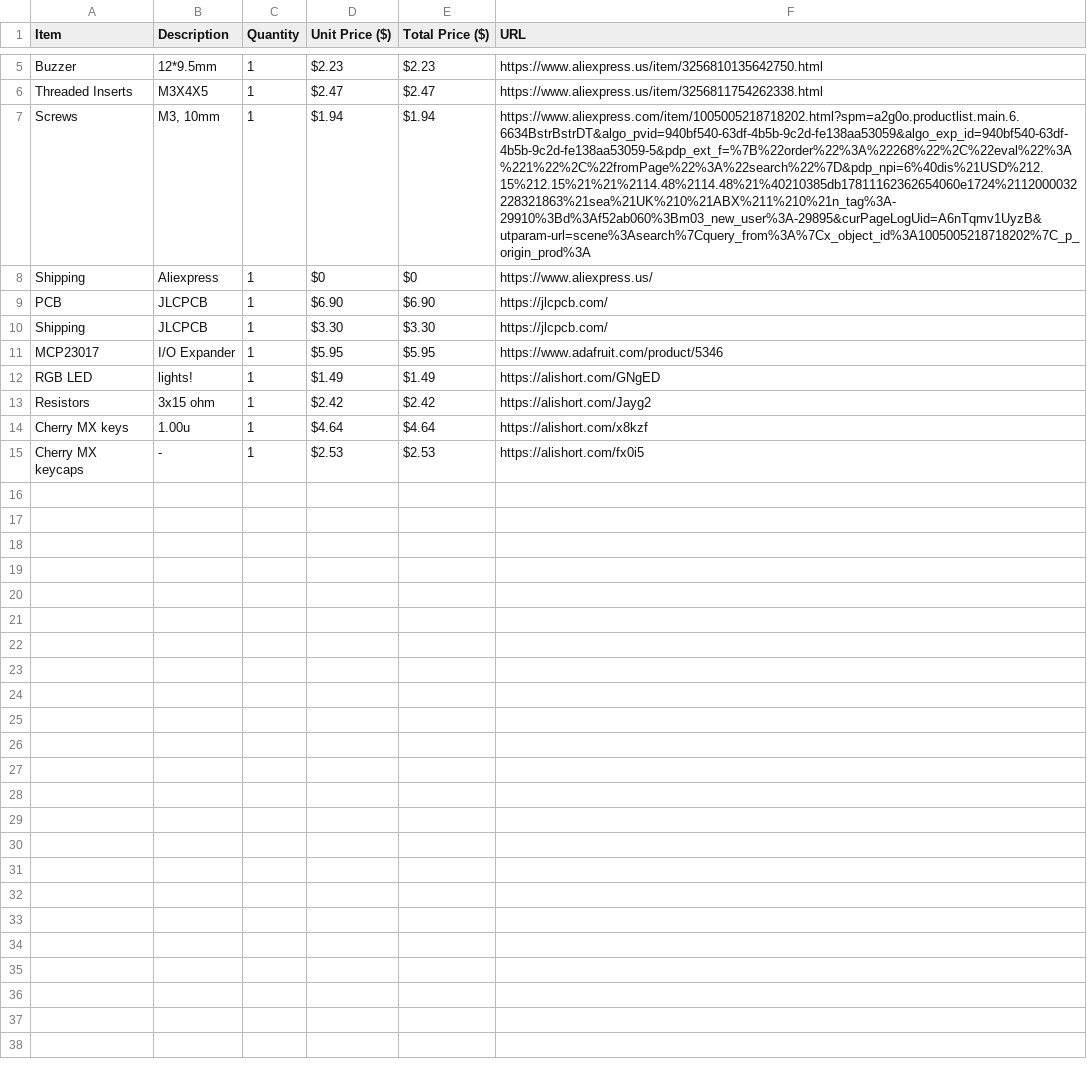
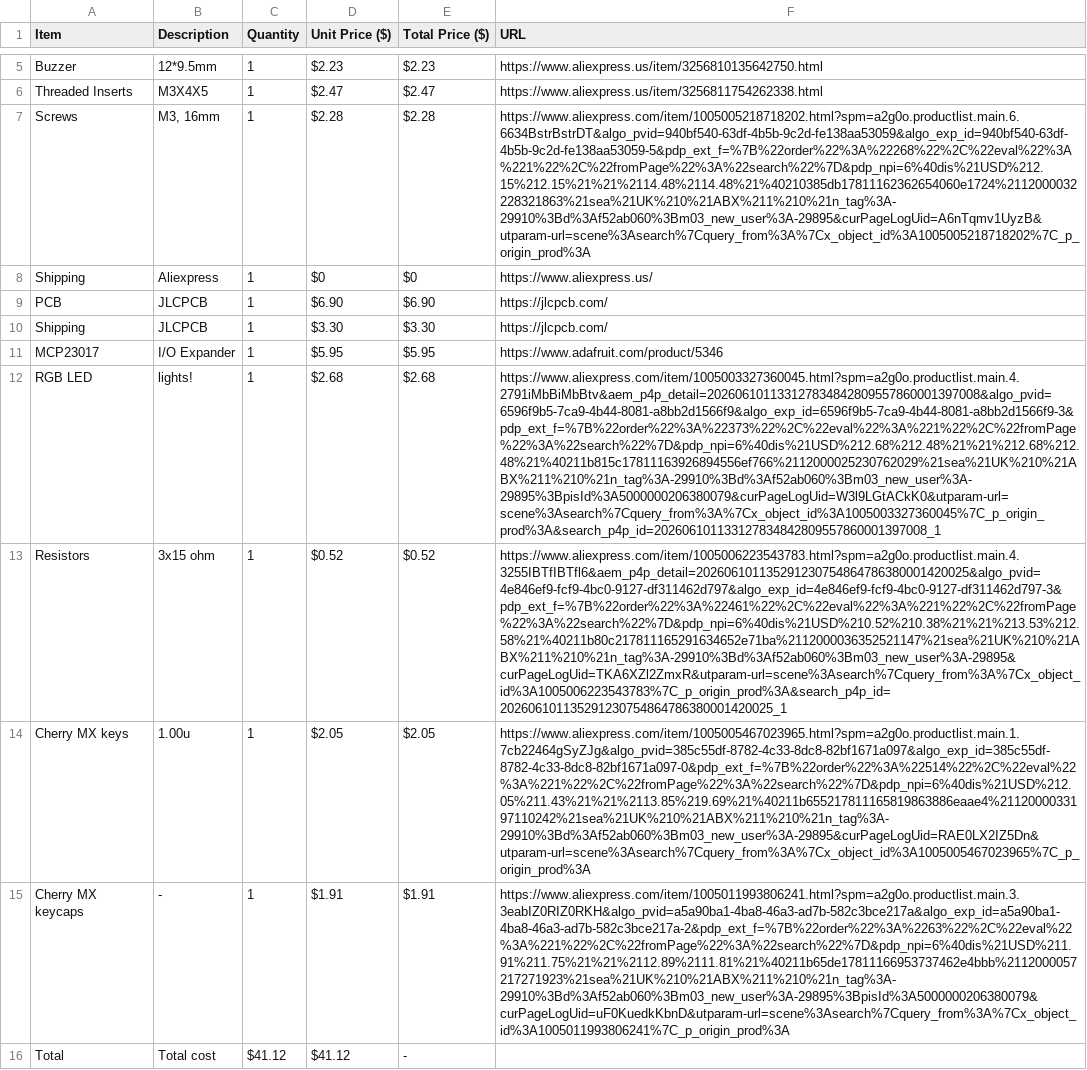
Before and after one commit to robertshepherdcpp/roductivv, a CSV file: BOM/BOM.csv, drawn as a sheet; only a part is shown, gaps mark what is left out; the diff names each change by its address in the sheet, - before the commit and + after, or states it on an @@ line.

Commit message:
Update BOM.csv with new component details

```diff
--- a/BOM/BOM.csv
+++ b/BOM/BOM.csv
-B7 (Description): M3, 10mm
+B7 (Description): M3, 16mm
-D7 (Unit Price ($)): $1.94
+D7 (Unit Price ($)): $2.28
-E7 (Total Price ($)): $1.94
+E7 (Total Price ($)): $2.28
-D12 (Unit Price ($)): $1.49
+D12 (Unit Price ($)): $2.68
-E12 (Total Price ($)): $1.49
+E12 (Total Price ($)): $2.68
-F12 (URL): https://alishort.com/GNgED
+F12 (URL): https://www.aliexpress.com/item/1005003327360045.html?spm=a2g0o.productlist.main.4.2791iMbBiMbBtv&aem_p4p_detail=202606101133127834842809557860001397008&algo_pvid=6596f9b5-7ca9-4b44-8081-a8bb2d1566f9&algo_exp_id=6596f9b5-7ca9-4b44-8081-a8bb2d1566f9-3&pdp_ext_f=%7B%22order%22%3A%22373%22%2C%22eval%22%3A%221%22%2C%22fromPage%22%3A%22search%22%7D&pdp_npi=6%40dis%21USD%212.68%212.48%21%21%212.68%212.48%21%40211b815c17811163926894556ef766%2112000025230762029%21sea%21UK%210%21ABX%211%210%21n_tag%3A-29910%3Bd%3Af52ab060%3Bm03_new_user%3A-29895%3BpisId%3A5000000206380079&curPageLogUid=W3l9LGtACkK0&utparam-url=scene%3Asearch%7Cquery_from%3A%7Cx_object_id%3A1005003327360045%7C_p_origin_prod%3A&search_p4p_id=202606101133127834842809557860001397008_1
-D13 (Unit Price ($)): $2.42
+D13 (Unit Price ($)): $0.52
-E13 (Total Price ($)): $2.42
+E13 (Total Price ($)): $0.52
-F13 (URL): https://alishort.com/Jayg2
+F13 (URL): https://www.aliexpress.com/item/1005006223543783.html?spm=a2g0o.productlist.main.4.3255IBTfIBTfl6&aem_p4p_detail=202606101135291230754864786380001420025&algo_pvid=4e846ef9-fcf9-4bc0-9127-df311462d797&algo_exp_id=4e846ef9-fcf9-4bc0-9127-df311462d797-3&pdp_ext_f=%7B%22order%22%3A%22461%22%2C%22eval%22%3A%221%22%2C%22fromPage%22%3A%22search%22%7D&pdp_npi=6%40dis%21USD%210.52%210.38%21%21%213.53%212.58%21%40211b80c217811165291634652e71ba%2112000036352521147%21sea%21UK%210%21ABX%211%210%21n_tag%3A-29910%3Bd%3Af52ab060%3Bm03_new_user%3A-29895&curPageLogUid=TKA6XZl2ZmxR&utparam-url=scene%3Asearch%7Cquery_from%3A%7Cx_object_id%3A1005006223543783%7C_p_origin_prod%3A&search_p4p_id=202606101135291230754864786380001420025_1
-D14 (Unit Price ($)): $4.64
+D14 (Unit Price ($)): $2.05
-E14 (Total Price ($)): $4.64
+E14 (Total Price ($)): $2.05
-F14 (URL): https://alishort.com/x8kzf
+F14 (URL): https://www.aliexpress.com/item/1005005467023965.html?spm=a2g0o.productlist.main.1.7cb22464gSyZJg&algo_pvid=385c55df-8782-4c33-8dc8-82bf1671a097&algo_exp_id=385c55df-8782-4c33-8dc8-82bf1671a097-0&pdp_ext_f=%7B%22order%22%3A%22514%22%2C%22eval%22%3A%221%22%2C%22fromPage%22%3A%22search%22%7D&pdp_npi=6%40dis%21USD%212.05%211.43%21%21%2113.85%219.69%21%40211b655217811165819863886eaae4%2112000033197110242%21sea%21UK%210%21ABX%211%210%21n_tag%3A-29910%3Bd%3Af52ab060%3Bm03_new_user%3A-29895&curPageLogUid=RAE0LX2IZ5Dn&utparam-url=scene%3Asearch%7Cquery_from%3A%7Cx_object_id%3A1005005467023965%7C_p_origin_prod%3A
-D15 (Unit Price ($)): $2.53
+D15 (Unit Price ($)): $1.91
-E15 (Total Price ($)): $2.53
+E15 (Total Price ($)): $1.91
-F15 (URL): https://alishort.com/fx0i5
+F15 (URL): https://www.aliexpress.com/item/1005011993806241.html?spm=a2g0o.productlist.main.3.3eabIZ0RIZ0RKH&algo_pvid=a5a90ba1-4ba8-46a3-ad7b-582c3bce217a&algo_exp_id=a5a90ba1-4ba8-46a3-ad7b-582c3bce217a-2&pdp_ext_f=%7B%22order%22%3A%2263%22%2C%22eval%22%3A%221%22%2C%22fromPage%22%3A%22search%22%7D&pdp_npi=6%40dis%21USD%211.91%211.75%21%21%2112.89%2111.81%21%40211b65de17811166953737462e4bbb%2112000057217271923%21sea%21UK%210%21ABX%211%210%21n_tag%3A-29910%3Bd%3Af52ab060%3Bm03_new_user%3A-29895%3BpisId%3A5000000206380079&curPageLogUid=uF0KuedkKbnD&utparam-url=scene%3Asearch%7Cquery_from%3A%7Cx_object_id%3A1005011993806241%7C_p_origin_prod%3A
+row 16: Total | Total cost | $41.12 | $41.12 | -
```
